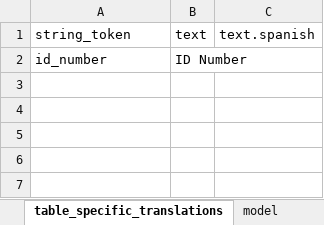
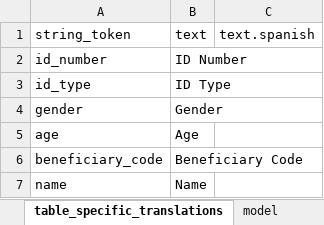
Before and after one commit to odk-x/app-designer, an Excel workbook: appGreece/config/tables/registrationMember/forms/registrationMember/registrationMember.xlsx, sheet table_specific_translations, drawn as a sheet; values as stored, in another font and other column widths than the file's, no borders; the diff names each change by its address in the sheet, - before the commit and + after, or states it on an @@ line.

```diff
--- a/appGreece/config/tables/registrationMember/forms/registrationMember/registrationMember.xlsx (sheet table_specific_translations)
+++ b/appGreece/config/tables/registrationMember/forms/registrationMember/registrationMember.xlsx (sheet table_specific_translations)
+row 3: id_type | ID Type
+row 4: gender | Gender
+row 5: age | Age
+row 6: beneficiary_code | Beneficiary Code
+row 7: name | Name
```
Also changed, not shown: sheet choices, sheet survey, sheet model, appGreece/config/tables/registration/forms/registration/registration.xlsx, 11 other files.
